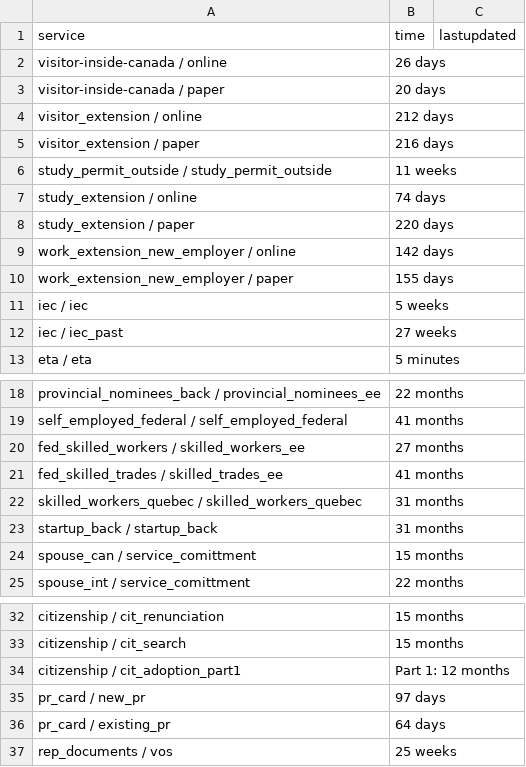
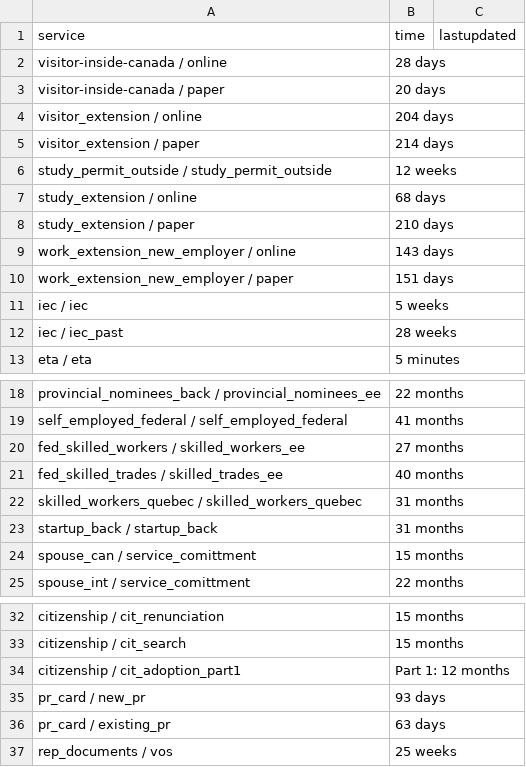
Before and after one commit to suhaibmujahid/cic-processing-times, a CSV file: data-ptime-non-country-en.csv, drawn as a sheet; only a part is shown, gaps mark what is left out.

Commit message:
Flat: latest data (2022-05-25T00:25:27.614Z) {   "date": "2022-05-25T00:25:27.614Z",   "files": [     {       "name": "data-ptime-en.csv",       "deltaBytes": 61,       "source": "https://www.canada.ca/content/dam/ircc/documents/json/data-ptime-en.json"     },     {       "name": "data-ptime-en.json",       "deltaBytes": 61,       "source": "https://www.canada.ca/content/dam/ircc/documents/json/data-ptime-en.json"     },     {       "name": "formatted-data-ptime-en.csv",       "deltaBytes": -23,       "source": "https://www.canada.ca/content/dam/ircc/documents/json/data-ptime-en.json"     },     {       "name": "formatted-selected-countries-data-ptime-en.csv",       "deltaBytes": 0,       "source": "https://www.canada.ca/content/dam/ircc/documents/json/data-ptime-en.json"     },     {       "name": "data-ptime-non-country-en.csv",       "deltaBytes": 0,       "source": "https://www.canada.ca/content/dam/ircc/documents/json/data-ptime-non-country-en.json"     },     {       "name": "data-ptime-non-country-en.json",       "deltaBytes": 0,       "source": "https://www.canada.ca/content/dam/ircc/documents/json/data-ptime-non-country-en.json"     }   ] }

```diff
--- a/data-ptime-non-country-en.csv
+++ b/data-ptime-non-country-en.csv
@@ -1,13 +1,13 @@
 service,time,lastupdated
-visitor-inside-canada / online,26 days,
+visitor-inside-canada / online,28 days,
 visitor-inside-canada / paper,20 days,
-visitor_extension / online,212 days,
-visitor_extension / paper,216 days,
-study_permit_outside / study_permit_outside,11 weeks,
-study_extension / online,74 days,
-study_extension / paper,220 days,
-work_extension_new_employer / online,142 days,
-work_extension_new_employer / paper,155 days,
+visitor_extension / online,204 days,
+visitor_extension / paper,214 days,
+study_permit_outside / study_permit_outside,12 weeks,
+study_extension / online,68 days,
+study_extension / paper,210 days,
+work_extension_new_employer / online,143 days,
+work_extension_new_employer / paper,151 days,
 iec / iec,5 weeks,
-iec / iec_past,27 weeks,
+iec / iec_past,28 weeks,
 eta / eta,5 minutes,
@@ -20,3 +20,3 @@ self_employed_federal / self_employed_federal,41 months,
 fed_skilled_workers / skilled_workers_ee,27 months,
-fed_skilled_trades / skilled_trades_ee,41 months,
+fed_skilled_trades / skilled_trades_ee,40 months,
 skilled_workers_quebec / skilled_workers_quebec,31 months,
@@ -34,4 +34,4 @@ citizenship / cit_search,15 months,
 citizenship / cit_adoption_part1,Part 1: 12 months,
-pr_card / new_pr,97 days,
-pr_card / existing_pr,64 days,
+pr_card / new_pr,93 days,
+pr_card / existing_pr,63 days,
 rep_documents / vos,25 weeks,
```
Also changed, not shown: data-ptime-en.csv, formatted-data-ptime-en.csv, 3 other files.
